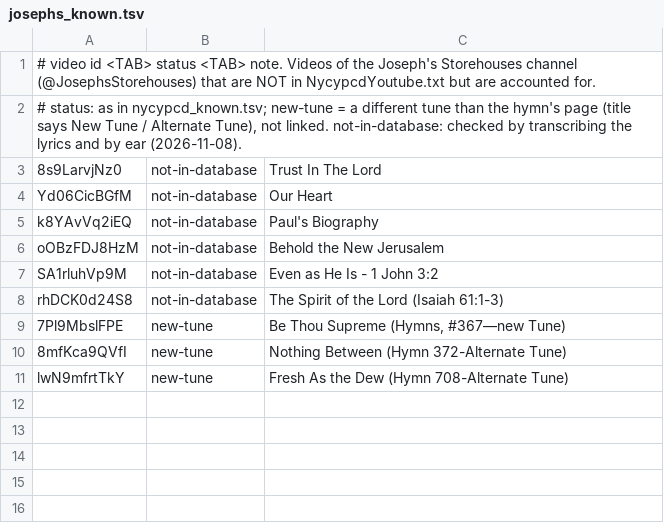
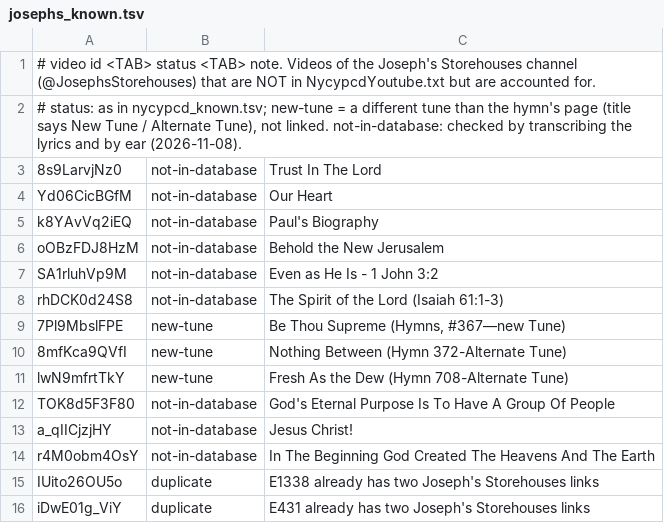
Before and after one commit to lemuelinchrist/hymnsforandroid, a TSV file: tools/youtube-monitor/josephs_known.tsv, drawn as a sheet; the diff names each change by its address in the sheet, - before the commit and + after, or states it on an @@ line.

```diff
--- a/tools/youtube-monitor/josephs_known.tsv
+++ b/tools/youtube-monitor/josephs_known.tsv
+row 12: TOK8d5F3F80 | not-in-database | God's Eternal Purpose Is To Have A Group Of People
+row 13: a_qIICjzjHY | not-in-database | Jesus Christ!
+row 14: r4M0obm4OsY | not-in-database | In The Beginning God Created The Heavens And The Earth
+row 15: IUito26OU5o | duplicate | E1338 already has two Joseph's Storehouses links
+row 16: iDwE01g_ViY | duplicate | E431 already has two Joseph's Storehouses links
```
Also changed, not shown: tools/youtube-monitor/recordings.tsv, 3 other files.
